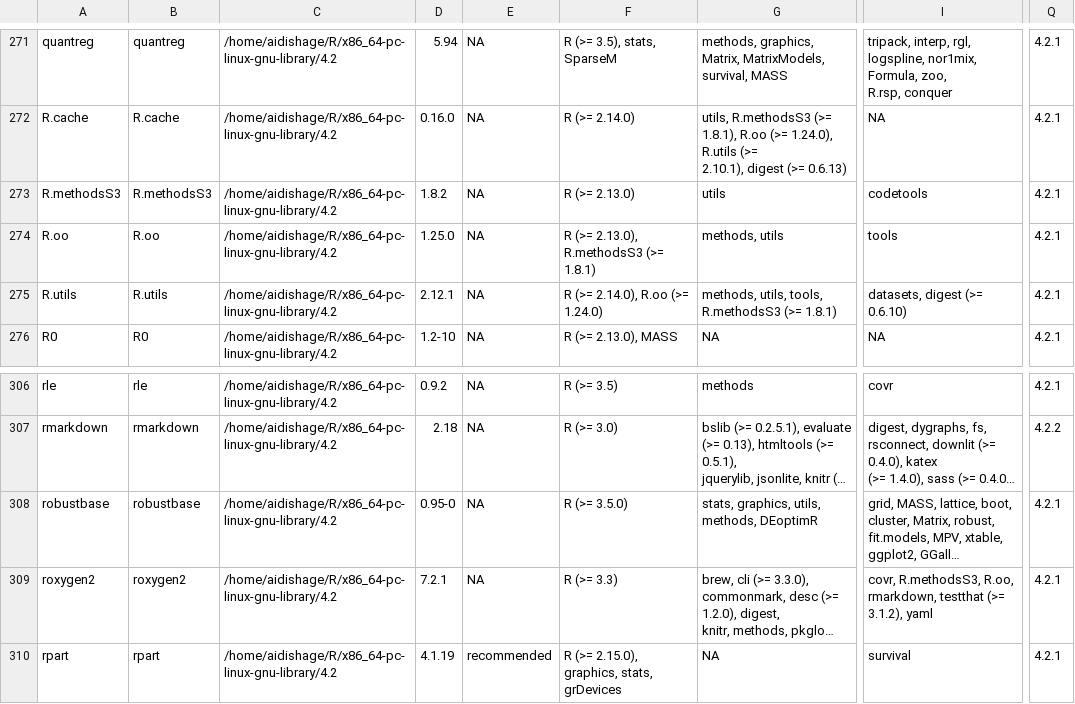
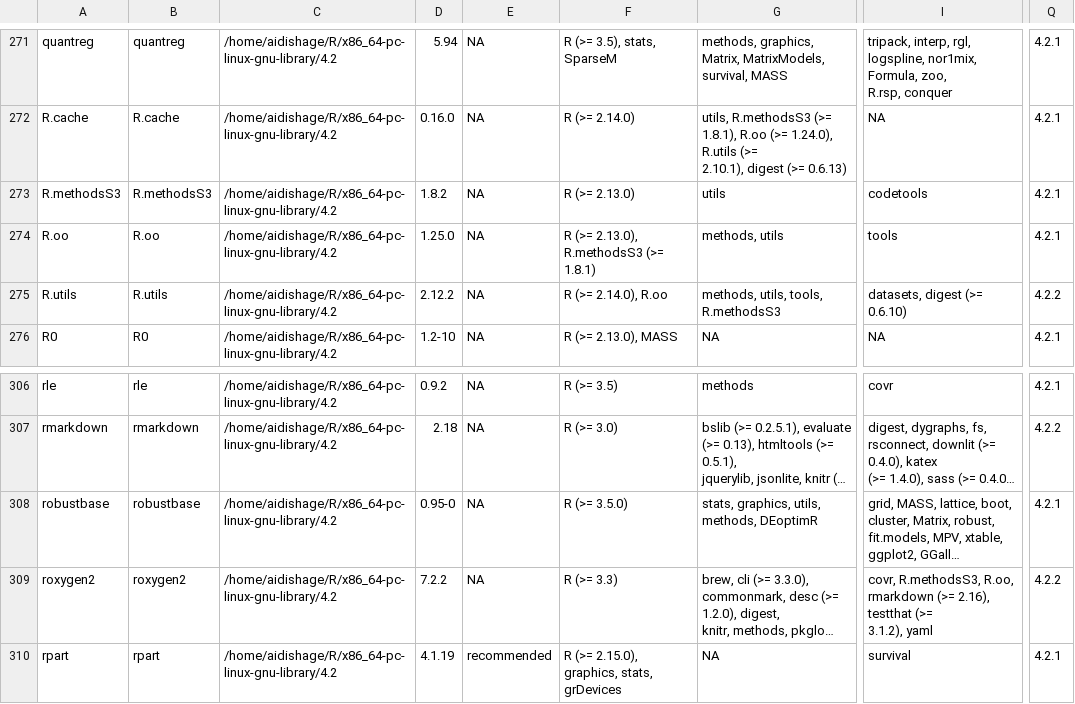
Before and after one commit to Song921012/myenv, a CSV file: Rpackages.csv, drawn as a sheet; only a part is shown, gaps mark what is left out; long unchanged cells end in …; the diff names each change by its address in the sheet, - before the commit and + after, or states it on an @@ line.

```diff
--- a/Rpackages.csv
+++ b/Rpackages.csv
-D275: 2.12.1
+D275: 2.12.2
-F275: R (>= 2.14.0), R.oo (>= 1.24.0)
+F275: R (>= 2.14.0), R.oo
-G275: methods, utils, tools, R.methodsS3 (>= 1.8.1)
+G275: methods, utils, tools, R.methodsS3
-Q275: 4.2.1
+Q275: 4.2.2
-D309: 7.2.1
+D309: 7.2.2
-I309: …R.methodsS3, R.oo, rmarkdown, testthat (>=…
+I309: …R.methodsS3, R.oo, rmarkdown (>= 2.16), testthat (>=…
-Q309: 4.2.1
+Q309: 4.2.2
```
Also changed, not shown: 4 other files.
